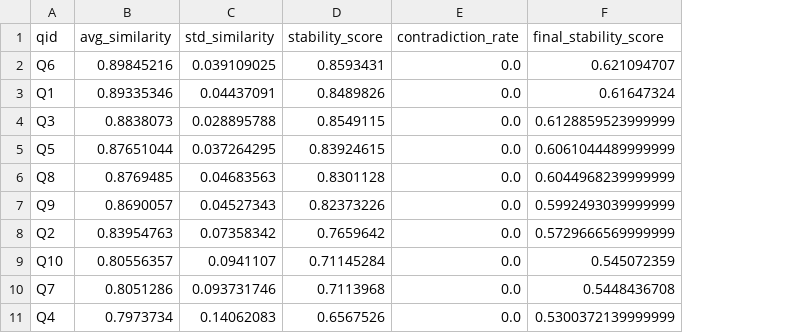
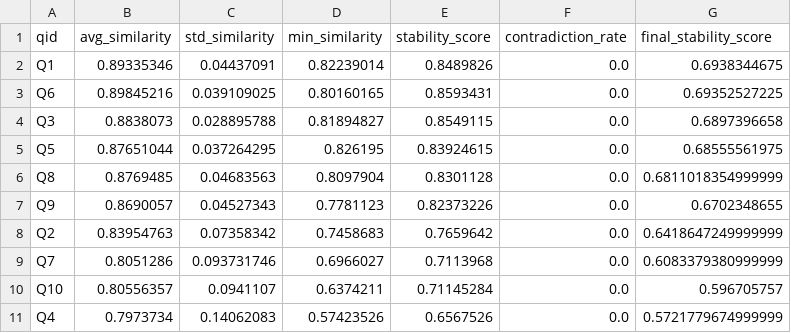
Before and after one commit to Nishant840/llm-stability-analyzer, a CSV file: analysis/final_evaluation.csv, drawn as a sheet; removed rows and columns are numbered as before the commit, all else as after; the diff names each change by its address in the sheet, - before the commit and + after, or states it on an @@ line.

```diff
--- a/analysis/final_evaluation.csv
+++ b/analysis/final_evaluation.csv
+column D (min_similarity), row 2: 0.82239014; rows 4-9: 0.81894827 | 0.826195 | 0.8097904 | 0.7781123 | 0.7458683 | 0.6966027; row 11: 0.57423526
-row 2: Q6 | 0.89845216 | 0.039109025 | 0.8593431 | 0.0 | 0.621094707
-G2 (final_stability_score): 0.61647324
+G2 (final_stability_score): 0.6938344675
+row 3: Q6 | 0.89845216 | 0.039109025 | 0.80160165 | 0.8593431 | 0.0 | 0.69352527225
-G4 (final_stability_score): 0.6128859523999999
+G4 (final_stability_score): 0.6897396658
-G5 (final_stability_score): 0.6061044489999999
+G5 (final_stability_score): 0.68555561975
-G6 (final_stability_score): 0.6044968239999999
+G6 (final_stability_score): 0.6811018354999999
-G7 (final_stability_score): 0.5992493039999999
+G7 (final_stability_score): 0.6702348655
-G8 (final_stability_score): 0.5729666569999999
+G8 (final_stability_score): 0.6418647249999999
-row 9: Q10 | 0.80556357 | 0.0941107 | 0.71145284 | 0.0 | 0.545072359
-G9 (final_stability_score): 0.5448436708
+G9 (final_stability_score): 0.6083379380999999
+row 10: Q10 | 0.80556357 | 0.0941107 | 0.6374211 | 0.71145284 | 0.0 | 0.596705757
-G11 (final_stability_score): 0.5300372139999999
+G11 (final_stability_score): 0.5721779674999999
```
Also changed, not shown: analysis/final_results.csv, 5 other files.
